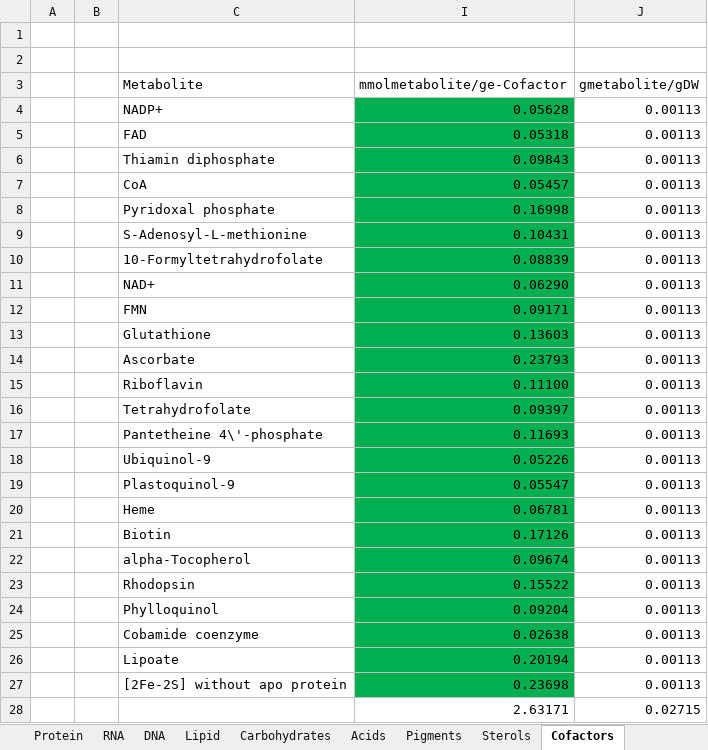
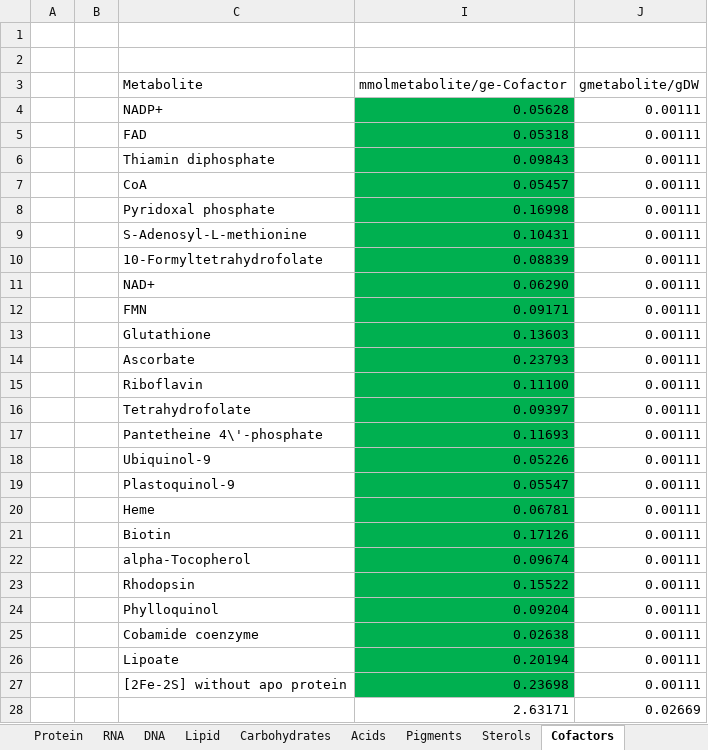
Before and after one commit to ecunha1996/model_analysis, an Excel workbook: data/Biomass_composition.xlsx, sheet Cofactors, drawn as a sheet; values as stored, in another font and other column widths than the file's, no borders; table styles not drawn; the diff names each change by its address in the sheet, - before the commit and + after, or states it on an @@ line.

```diff
--- a/data/Biomass_composition.xlsx (sheet Cofactors)
+++ b/data/Biomass_composition.xlsx (sheet Cofactors)
-J4:J27 (gmetabolite/gDW): 0.00113
+J4:J27 (gmetabolite/gDW): 0.00111
-J28 (gmetabolite/gDW): 0.02715
+J28 (gmetabolite/gDW): 0.02669
```
Also changed, not shown: sheet Pigments, sheet Complete Table, sheet Macromolecular Composition, formulas that keep their value, 8 other files.
